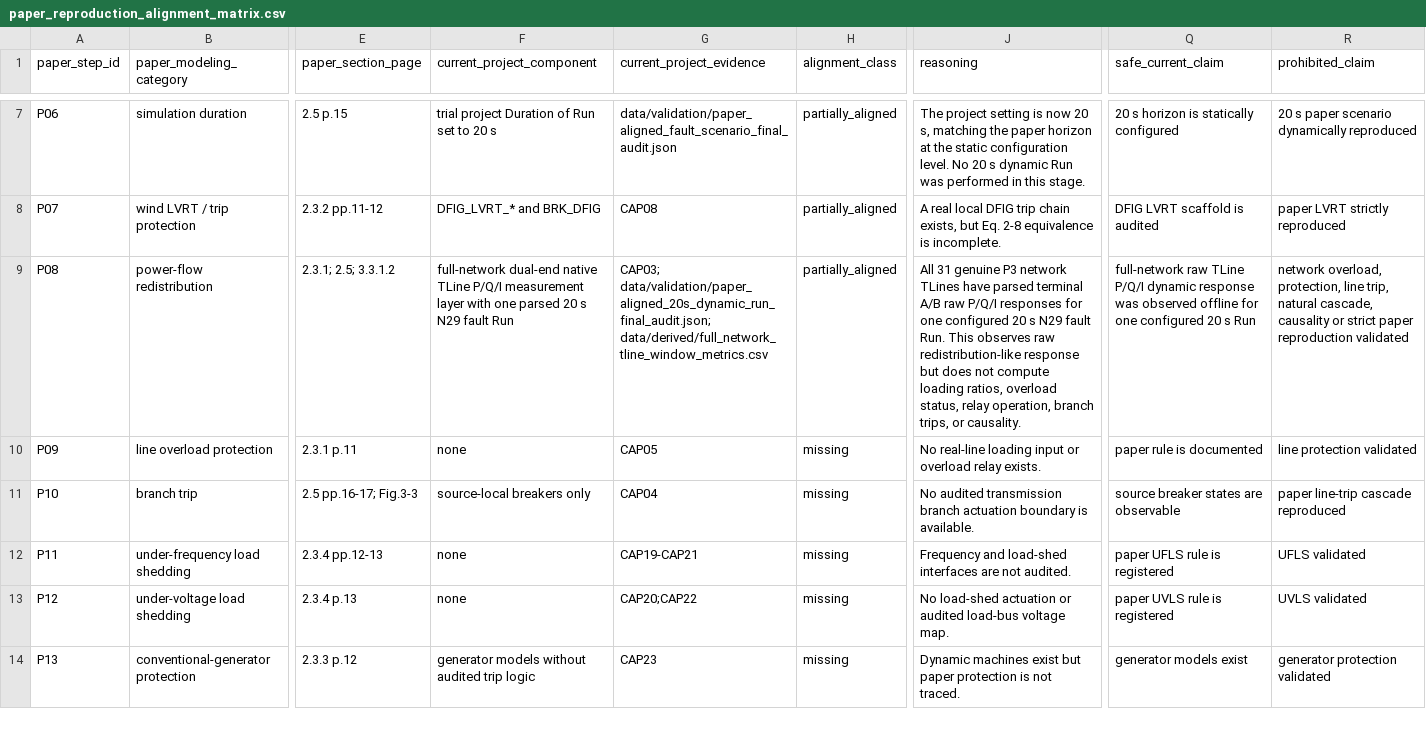
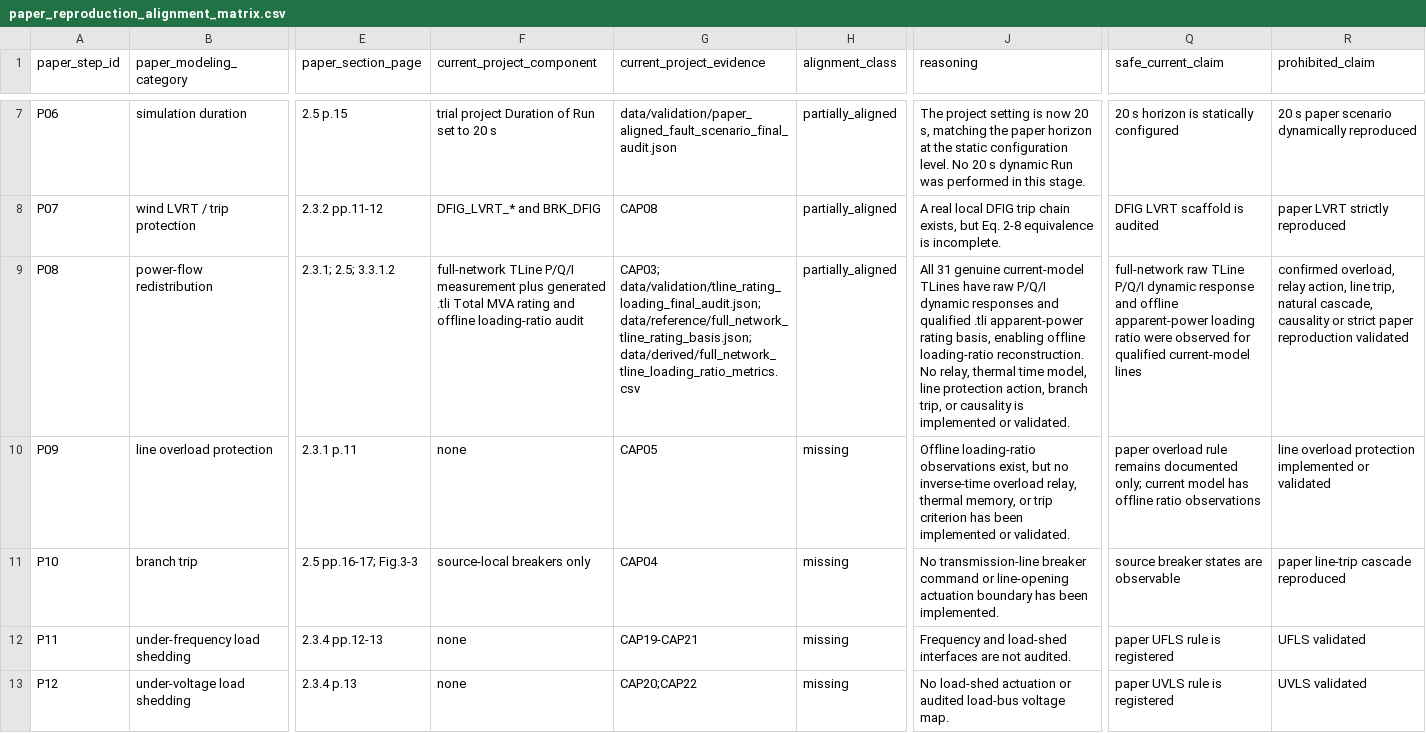
Before and after one commit to wangziwei1111/high-wind-cascading-pscad, a CSV file: data/reference/paper_reproduction_alignment_matrix.csv, drawn as a sheet; only a part is shown, gaps mark what is left out; the shorter side is filled out with more unchanged rows; the diff names each change by its address in the sheet, - before the commit and + after, or states it on an @@ line.

```diff
--- a/data/reference/paper_reproduction_alignment_matrix.csv
+++ b/data/reference/paper_reproduction_alignment_matrix.csv
-F9 (current_project_component): full-network dual-end native TLine P/Q/I measurement layer with one parsed 20 s N29 fault Run
+F9 (current_project_component): full-network TLine P/Q/I measurement plus generated .tli Total MVA rating and offline loading-ratio audit
-G9 (current_project_evidence): CAP03; data/validation/paper_aligned_20s_dynamic_run_final_audit.json; data/derived/full_network_tline_window_metrics.csv
+G9 (current_project_evidence): CAP03; data/validation/tline_rating_loading_final_audit.json; data/reference/full_network_tline_rating_basis.json; data/derived/full_network_tline_loading_ratio_metrics.csv
-J9 (reasoning): …31 genuine P3 network TLines have parsed terminal A/B raw P/Q/I responses for one configured 20 s N29 fault Run. This observes raw redistribution-like response but does not compute loading ratios, overload status, relay operation, branch trips, or causality.
+J9 (reasoning): …31 genuine current-model TLines have raw P/Q/I dynamic responses and qualified .tli apparent-power rating basis, enabling offline loading-ratio reconstruction. No relay, thermal time model, line protection action, branch trip, or causality is implemented or validated.
-Q9 (safe_current_claim): …dynamic response was observed offline for one configured 20 s Run
+Q9 (safe_current_claim): …dynamic response and offline apparent-power loading ratio were observed for qualified current-model lines
-R9 (prohibited_claim): network overload, protection, line trip,…
+R9 (prohibited_claim): confirmed overload, relay action, line trip,…
-J10 (reasoning): No real-line loading input or overload relay exists.
+J10 (reasoning): Offline loading-ratio observations exist, but no inverse-time overload relay, thermal memory, or trip criterion has been implemented or validated.
-Q10 (safe_current_claim): paper rule is documented
+Q10 (safe_current_claim): paper overload rule remains documented only; current model has offline ratio observations
-R10 (prohibited_claim): line protection validated
+R10 (prohibited_claim): line overload protection implemented or validated
-J11 (reasoning): No audited transmission branch actuation boundary is available.
+J11 (reasoning): No transmission-line breaker command or line-opening actuation boundary has been implemented.
```
Also changed, not shown: data/reference/current_pscad_model_capability_inventory.csv, 20 other files.
